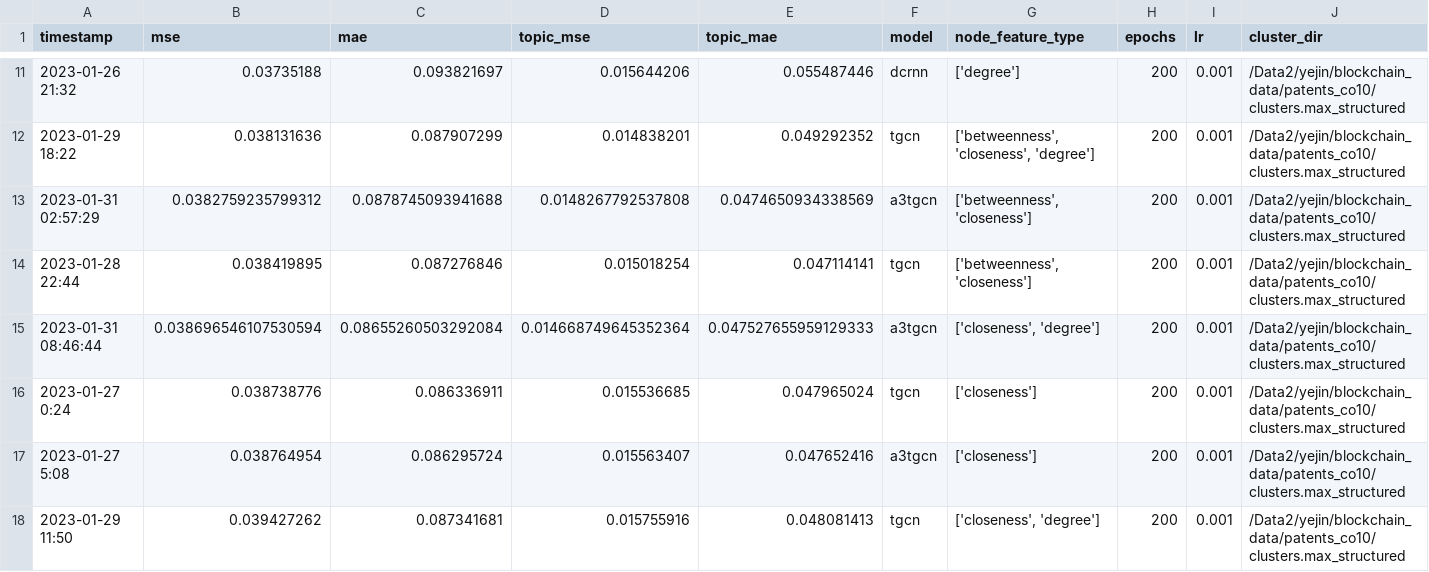
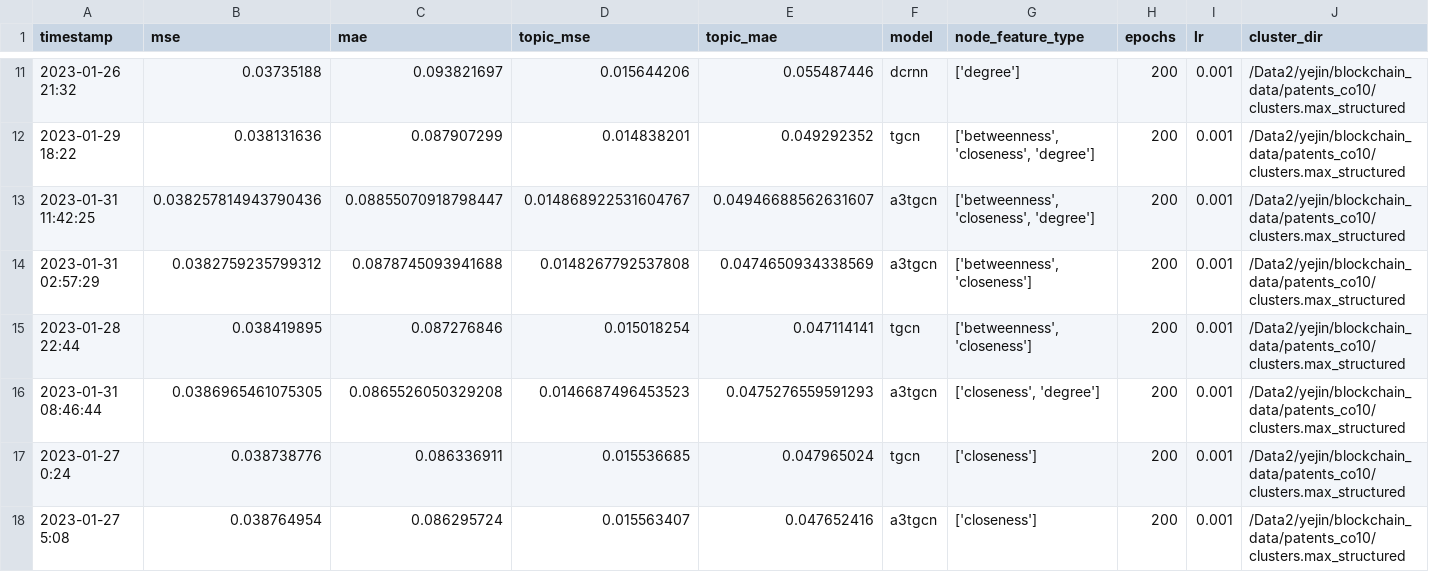
Before and after one commit to textmining-org/topic-forecasting, a CSV file: GCNs/results/metrics.csv, drawn as a sheet; only a part is shown, gaps mark what is left out; the shorter side is filled out with more unchanged rows; addresses are those after the commit; rows hold the shown columns only; the diff names each change by its address in the sheet, - before the commit and + after, or states it on an @@ line.

```diff
--- a/GCNs/results/metrics.csv
+++ b/GCNs/results/metrics.csv
+row 13: 2023-01-31 11:42:25 | 0.038257814943790436 | 0.08855070918798447 | 0.014868922531604767 | 0.04946688562631607 | a3tgcn | ['betweenness', 'closeness', 'degree'] | 200 | 0.001 | /Data2/yejin/blockchain_data/patents_co10/clusters.max_structured
-B16 (mse): 0.038696546107530594
+B16 (mse): 0.0386965461075305
-C16 (mae): 0.08655260503292084
+C16 (mae): 0.0865526050329208
-D16 (topic_mse): 0.014668749645352364
+D16 (topic_mse): 0.0146687496453523
-E16 (topic_mae): 0.047527655959129333
+E16 (topic_mae): 0.0475276559591293
```
Also changed, not shown: 30 other files.
